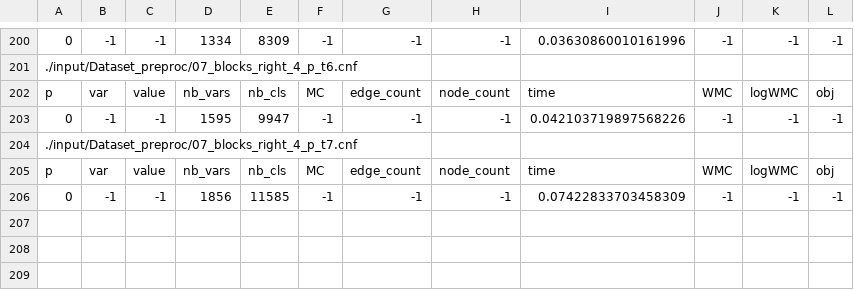
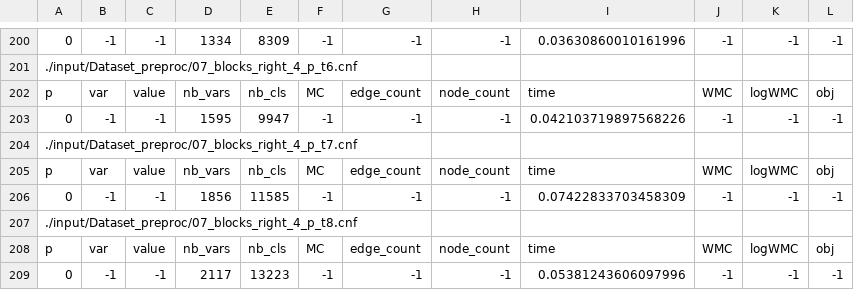
Before and after one commit to baloghAndi/Selective_Backbone_for_WMC, a CSV file: results_aaai2/Dataset_preproc_hybrid_wmc/dataset_stats_p_dynamic_part1.csv, drawn as a sheet; only a part is shown, gaps mark what is left out.

Commit message:
update partial results

```diff
--- a/results_aaai2/Dataset_preproc_hybrid_wmc/dataset_stats_p_dynamic_part1.csv
+++ b/results_aaai2/Dataset_preproc_hybrid_wmc/dataset_stats_p_dynamic_part1.csv
@@ -206 +206,4 @@ p,var,value,nb_vars,nb_cls,MC,edge_count,node_count,time,WMC,logWMC,obj
 0,-1,-1,1856,11585,-1,-1,-1,0.07422833703458309,-1,-1,-1
+./input/Dataset_preproc/07_blocks_right_4_p_t8.cnf
+p,var,value,nb_vars,nb_cls,MC,edge_count,node_count,time,WMC,logWMC,obj
+0,-1,-1,2117,13223,-1,-1,-1,0.05381243606097996,-1,-1,-1
```
